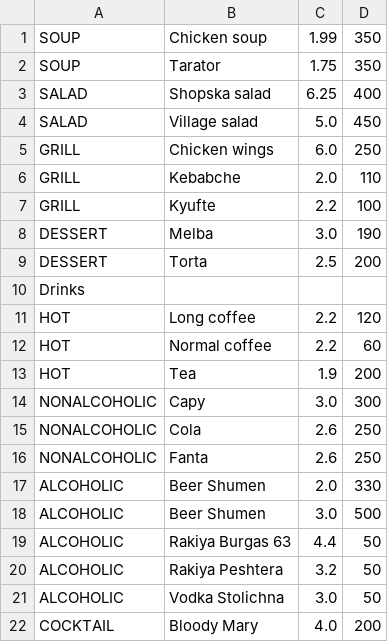
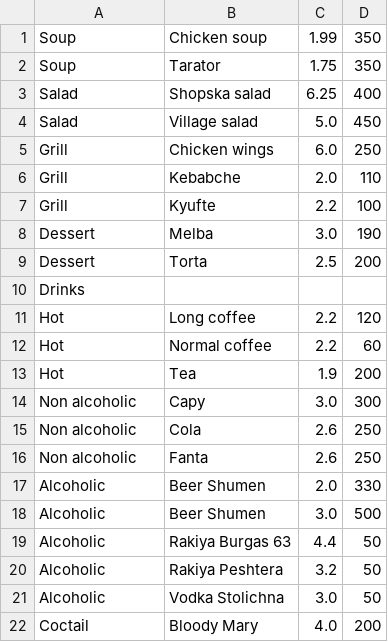
Before and after one commit to Nadezhda358/waiter, a CSV file: Menu.csv, drawn as a sheet.

```diff
--- a/Menu.csv
+++ b/Menu.csv
@@ -1,22 +1,22 @@
-SOUP,Chicken soup,1.99,350
-SOUP,Tarator,1.75,350
-SALAD,Shopska salad,6.25,400
-SALAD,Village salad,5.0,450
-GRILL,Chicken wings,6.0,250
-GRILL,Kebabche,2.0,110
-GRILL,Kyufte,2.2,100
-DESSERT,Melba,3.0,190
-DESSERT,Torta,2.5,200
+Soup,Chicken soup,1.99,350
+Soup,Tarator,1.75,350
+Salad,Shopska salad,6.25,400
+Salad,Village salad,5.0,450
+Grill,Chicken wings,6.0,250
+Grill,Kebabche,2.0,110
+Grill,Kyufte,2.2,100
+Dessert,Melba,3.0,190
+Dessert,Torta,2.5,200
 Drinks
-HOT,Long coffee,2.2,120
-HOT,Normal coffee,2.2,60
-HOT,Tea,1.9,200
-NONALCOHOLIC,Capy,3.0,300
-NONALCOHOLIC,Cola,2.6,250
-NONALCOHOLIC,Fanta,2.6,250
-ALCOHOLIC,Beer Shumen,2.0,330
-ALCOHOLIC,Beer Shumen,3.0,500
-ALCOHOLIC,Rakiya Burgas 63,4.4,50
-ALCOHOLIC,Rakiya Peshtera,3.2,50
-ALCOHOLIC,Vodka Stolichna,3.0,50
-COCKTAIL,Bloody Mary,4.0,200
+Hot,Long coffee,2.2,120
+Hot,Normal coffee,2.2,60
+Hot,Tea,1.9,200
+Non alcoholic,Capy,3.0,300
+Non alcoholic,Cola,2.6,250
+Non alcoholic,Fanta,2.6,250
+Alcoholic,Beer Shumen,2.0,330
+Alcoholic,Beer Shumen,3.0,500
+Alcoholic,Rakiya Burgas 63,4.4,50
+Alcoholic,Rakiya Peshtera,3.2,50
+Alcoholic,Vodka Stolichna,3.0,50
+Coctail,Bloody Mary,4.0,200
```
Also changed, not shown: Orders.csv, 20 other files.
